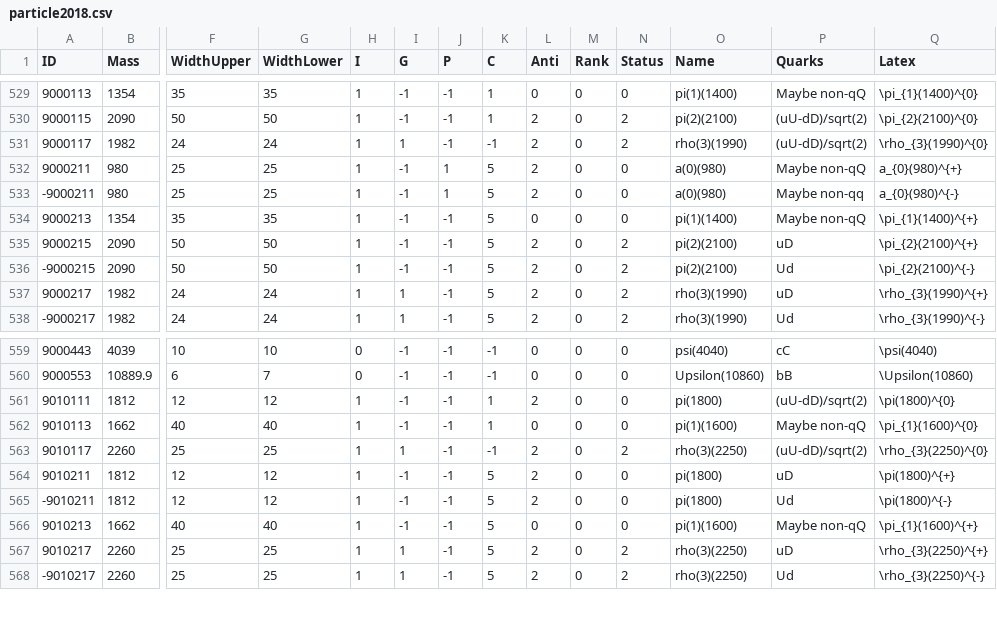
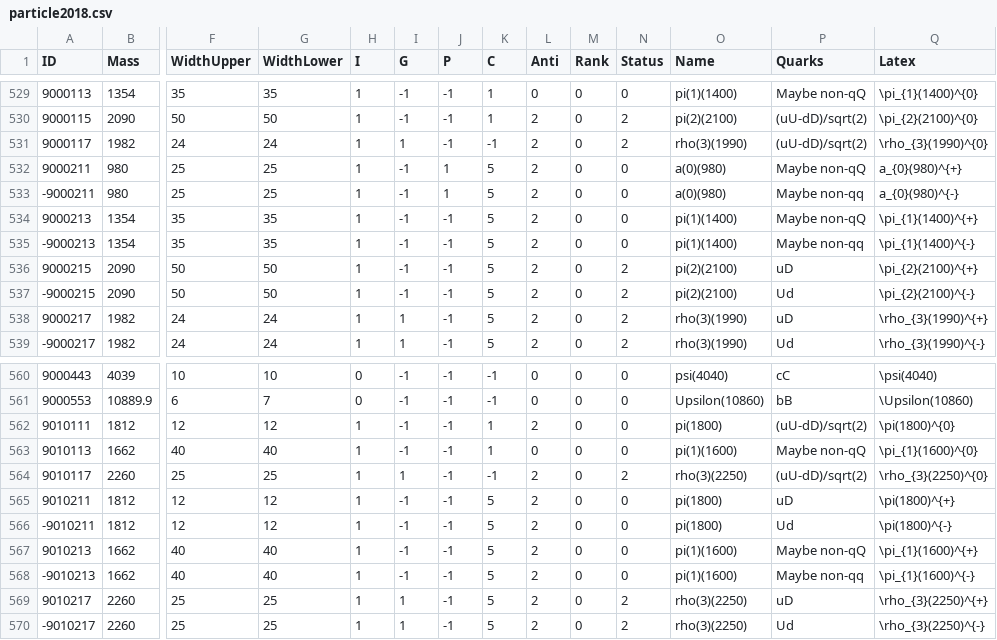
Before and after one commit to scikit-hep/particle, a CSV file: particle/data/particle2018.csv, drawn as a sheet; only a part is shown, gaps mark what is left out; addresses are those after the commit; rows hold the shown columns only; the diff names each change by its address in the sheet, - before the commit and + after, or states it on an @@ line.

Commit message:
Fix for a couple of particles not dealt with properly in PDG file

```diff
--- a/particle/data/particle2018.csv
+++ b/particle/data/particle2018.csv
-L534 (Anti): 0
+L534 (Anti): 2
+row 535: -9000213 | 1354 | 35 | 35 | 1 | -1 | -1 | 5 | 2 | 0 | 0 | pi(1)(1400) | Maybe non-qq | \pi_{1}(1400)^{-}
-L567 (Anti): 0
+L567 (Anti): 2
+row 568: -9010213 | 1662 | 40 | 40 | 1 | -1 | -1 | 5 | 2 | 0 | 0 | pi(1)(1600) | Maybe non-qq | \pi_{1}(1600)^{-}
```
Also changed, not shown: 1 other file.
